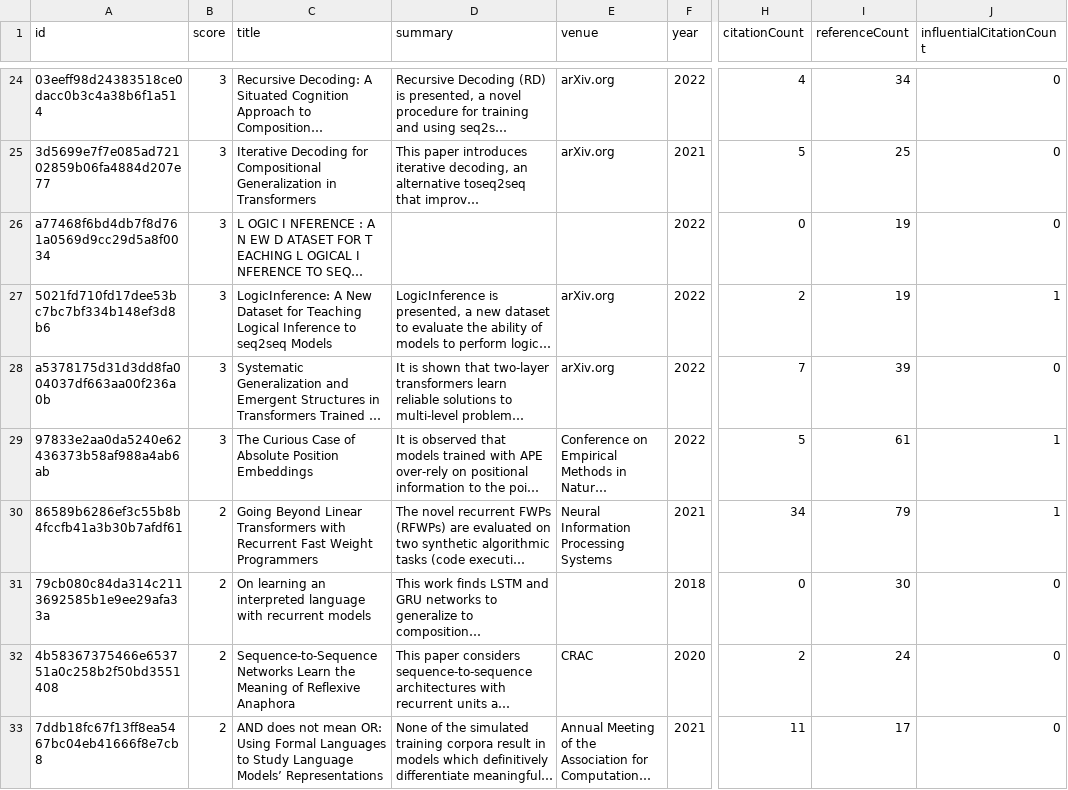
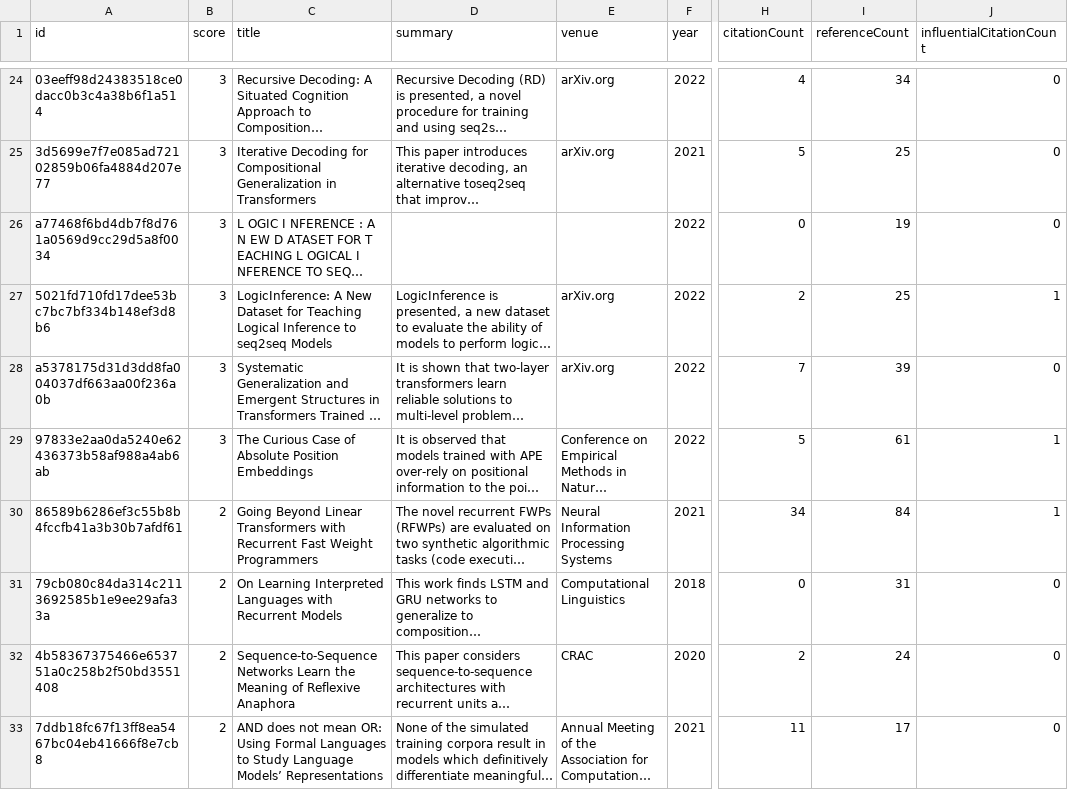
Before and after one commit to avi-jit/compositional-generalization-lit-review, a CSV file: data/candidatePapers.csv, drawn as a sheet; only a part is shown, gaps mark what is left out; long unchanged cells end in …; the diff covers the shown part only; the diff names each change by its address in the sheet, - before the commit and + after, or states it on an @@ line.

```diff
--- a/data/candidatePapers.csv
+++ b/data/candidatePapers.csv
-I27 (referenceCount): 19
+I27 (referenceCount): 25
-I30 (referenceCount): 79
+I30 (referenceCount): 84
-C31 (title): On learning an interpreted language with recurrent models
+C31 (title): On Learning Interpreted Languages with Recurrent Models
-E31 (venue): (empty)
+E31 (venue): Computational Linguistics
-I31 (referenceCount): 30
+I31 (referenceCount): 31
```
Also changed, not shown: 1 removed row and 12 edited cells elsewhere in this file, 2 other files.
